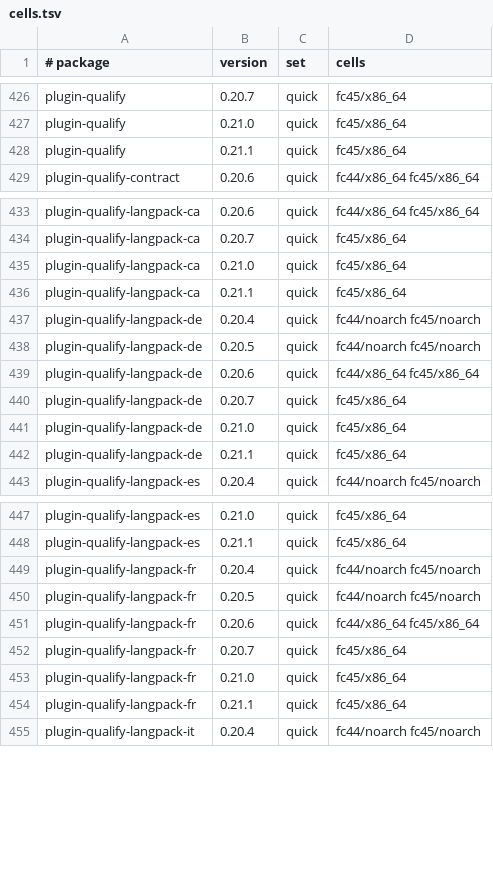
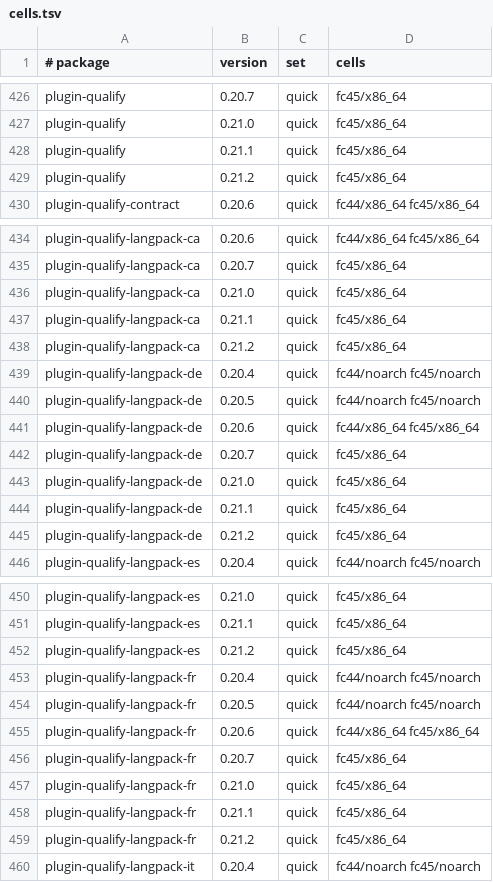
Before and after one commit to Open-Mixer/open-mixer.github.io, a TSV file: rpm/cells.tsv, drawn as a sheet; only a part is shown, gaps mark what is left out; the diff covers the shown part only.

Commit message:
rpm: publish v0.21.2 (plugin-qualify)

```diff
--- a/rpm/cells.tsv
+++ b/rpm/cells.tsv
@@ -428,2 +428,3 @@ plugin-qualify	0.21.0	quick	fc45/x86_64
 plugin-qualify	0.21.1	quick	fc45/x86_64
+plugin-qualify	0.21.2	quick	fc45/x86_64
 plugin-qualify-contract	0.20.6	quick	fc44/x86_64 fc45/x86_64
@@ -436,2 +437,3 @@ plugin-qualify-langpack-ca	0.21.0	quick	fc45/x86_64
 plugin-qualify-langpack-ca	0.21.1	quick	fc45/x86_64
+plugin-qualify-langpack-ca	0.21.2	quick	fc45/x86_64
 plugin-qualify-langpack-de	0.20.4	quick	fc44/noarch fc45/noarch
@@ -442,2 +444,3 @@ plugin-qualify-langpack-de	0.21.0	quick	fc45/x86_64
 plugin-qualify-langpack-de	0.21.1	quick	fc45/x86_64
+plugin-qualify-langpack-de	0.21.2	quick	fc45/x86_64
 plugin-qualify-langpack-es	0.20.4	quick	fc44/noarch fc45/noarch
@@ -448,2 +451,3 @@ plugin-qualify-langpack-es	0.21.0	quick	fc45/x86_64
 plugin-qualify-langpack-es	0.21.1	quick	fc45/x86_64
+plugin-qualify-langpack-es	0.21.2	quick	fc45/x86_64
 plugin-qualify-langpack-fr	0.20.4	quick	fc44/noarch fc45/noarch
@@ -454,2 +458,3 @@ plugin-qualify-langpack-fr	0.21.0	quick	fc45/x86_64
 plugin-qualify-langpack-fr	0.21.1	quick	fc45/x86_64
+plugin-qualify-langpack-fr	0.21.2	quick	fc45/x86_64
 plugin-qualify-langpack-it	0.20.4	quick	fc44/noarch fc45/noarch
```
Also changed, not shown: 2 added rows elsewhere in this file, 58 other files.
